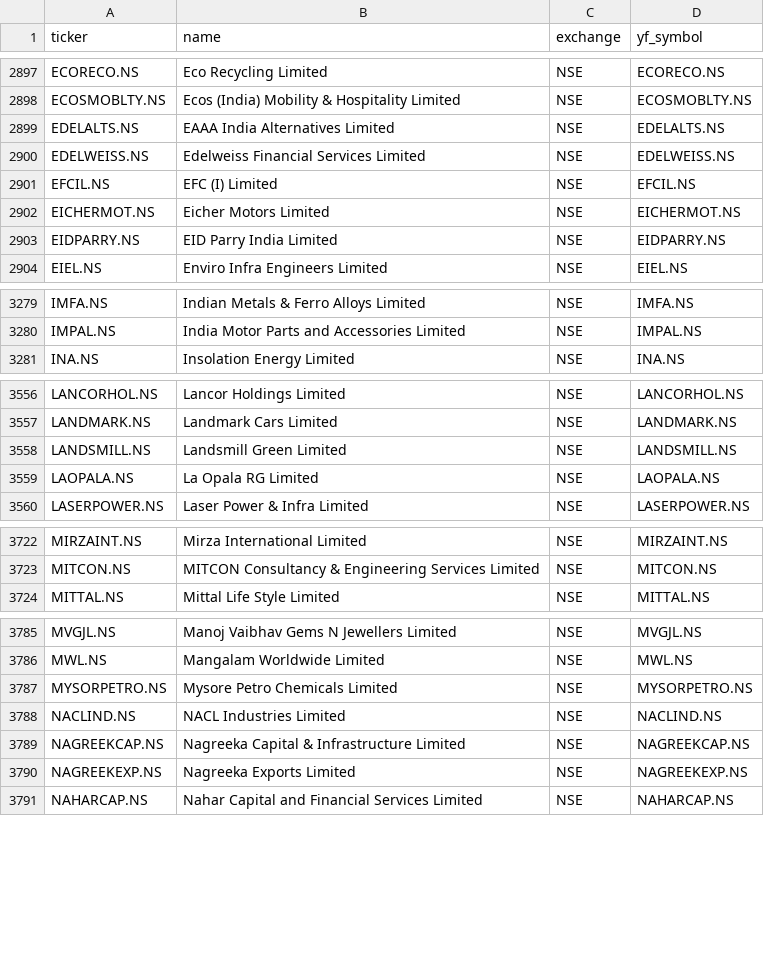
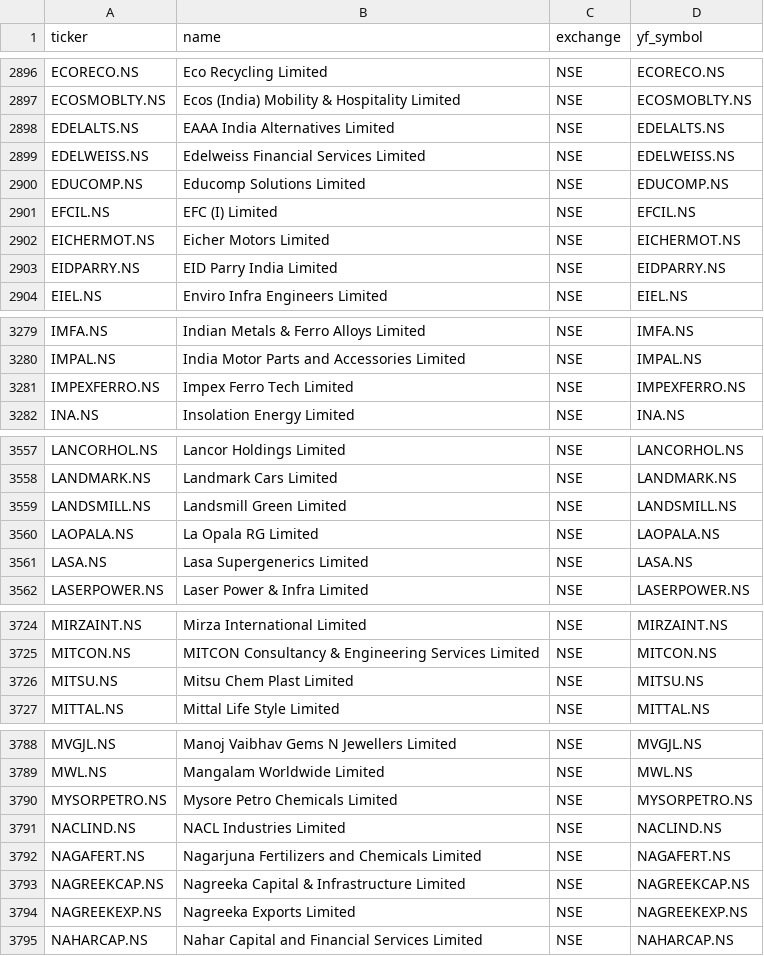
Before and after one commit to Shivam1kedia/Koredent, a CSV file: universe_tickers.csv, drawn as a sheet; only a part is shown, gaps mark what is left out; the diff covers the shown part only; the diff names each change by its address in the sheet, - before the commit and + after, or states it on an @@ line.

```diff
--- a/universe_tickers.csv
+++ b/universe_tickers.csv
+row 2900: EDUCOMP.NS | Educomp Solutions Limited | NSE | EDUCOMP.NS
+row 3281: IMPEXFERRO.NS | Impex Ferro Tech Limited | NSE | IMPEXFERRO.NS
+row 3561: LASA.NS | Lasa Supergenerics Limited | NSE | LASA.NS
+row 3726: MITSU.NS | Mitsu Chem Plast Limited | NSE | MITSU.NS
+row 3792: NAGAFERT.NS | Nagarjuna Fertilizers and Chemicals Limited | NSE | NAGAFERT.NS
```
Also changed, not shown: 9 added rows and 7 removed rows elsewhere in this file, nse_tickers_lastgood.csv, 2 other files.
